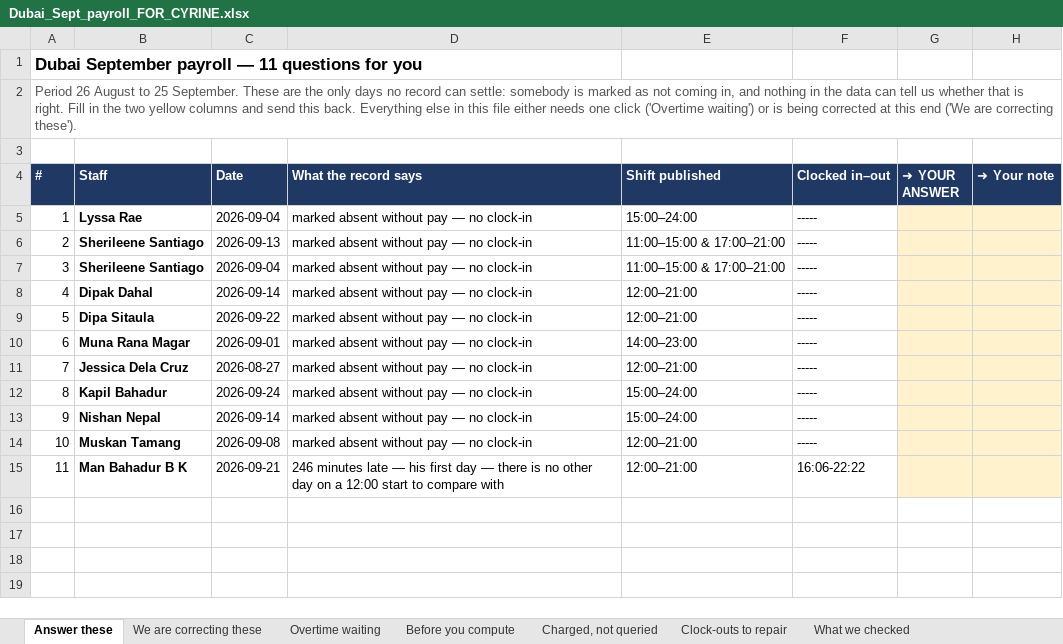
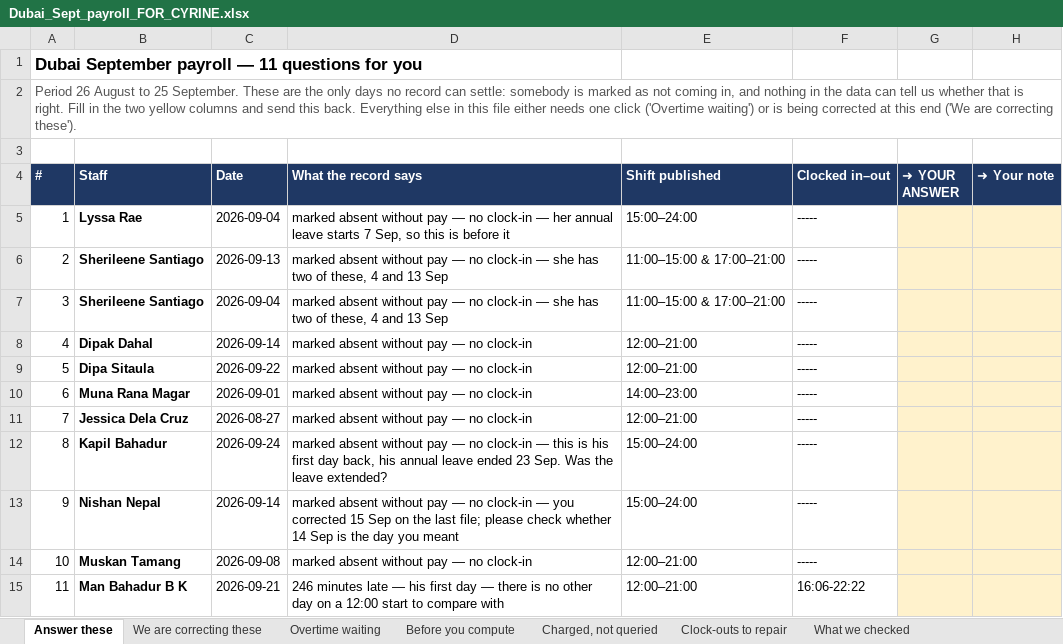
Before and after one commit to freestyler2026/sushizen-shift-pwa, an Excel workbook: tmp_payroll/Dubai_Sept_payroll_FOR_CYRINE.xlsx, sheet Answer these, drawn as a sheet; values as stored, in another font and other column widths than the file's, no borders; the diff names each change by its address in the sheet, - before the commit and + after, or states it on an @@ line.

```diff
--- a/tmp_payroll/Dubai_Sept_payroll_FOR_CYRINE.xlsx (sheet Answer these)
+++ b/tmp_payroll/Dubai_Sept_payroll_FOR_CYRINE.xlsx (sheet Answer these)
-D5 (What the record says): …no clock-in
+D5 (What the record says): …no clock-in — her annual leave starts 7 Sep, so this is before it
-D6:D7 (What the record says): …no clock-in
+D6:D7 (What the record says): …no clock-in — she has two of these, 4 and 13 Sep
-D12 (What the record says): …no clock-in
+D12 (What the record says): …no clock-in — this is his first day back, his annual leave ended 23 Sep. Was the leave extended?
-D13 (What the record says): …no clock-in
+D13 (What the record says): …no clock-in — you corrected 15 Sep on the last file; please check whether 14 Sep is the day you meant
```
Also changed, not shown: sheet Before you compute, 4 other files.
